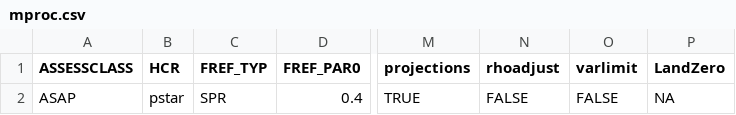
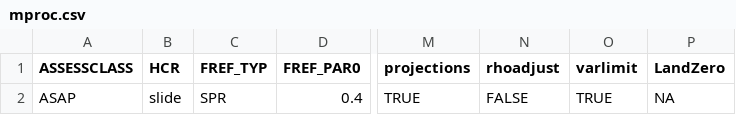
Before and after one commit to lkerr/groundfish-MSE, a CSV file: modelParameters/mproc.csv, drawn as a sheet; only a part is shown, gaps mark what is left out; the diff names each change by its address in the sheet, - before the commit and + after, or states it on an @@ line.

Commit message:
Council 31

```diff
--- a/modelParameters/mproc.csv
+++ b/modelParameters/mproc.csv
-B2 (HCR): pstar
+B2 (HCR): slide
-O2 (varlimit): FALSE
+O2 (varlimit): TRUE
```
